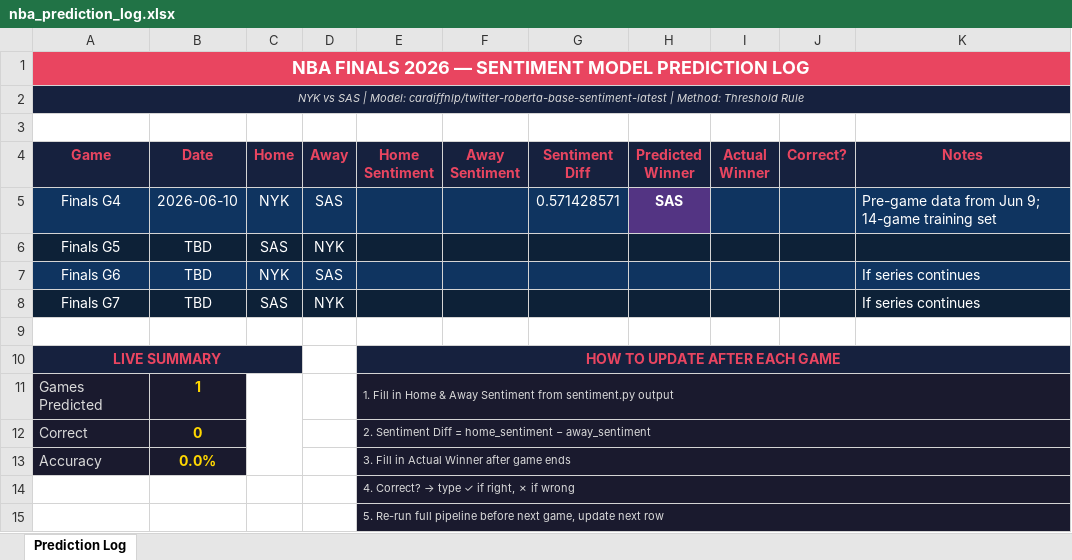
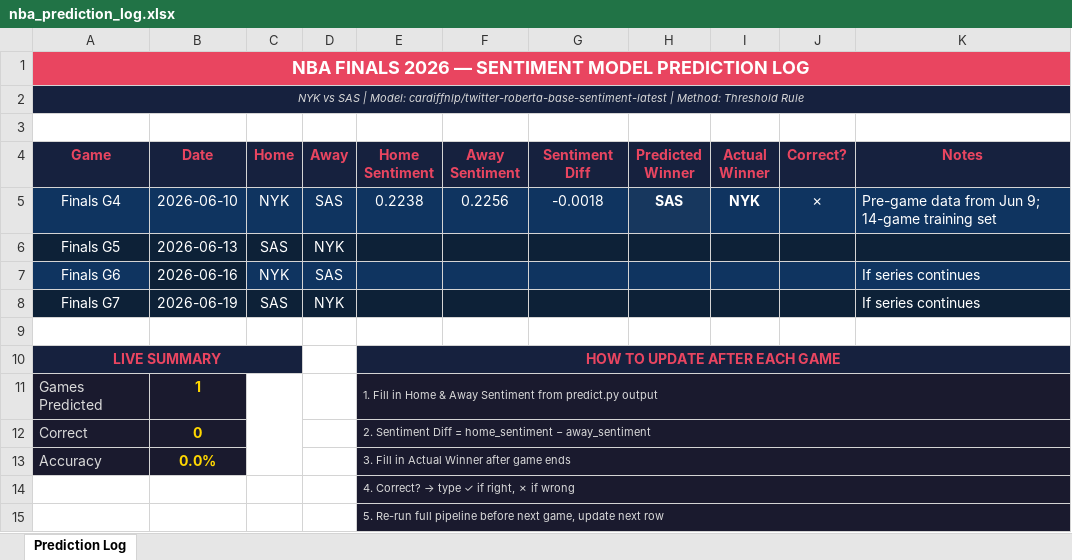
Before and after one commit to TjWill859/nba-sentiment-predictor, an Excel workbook: nba_prediction_log.xlsx, sheet Prediction Log, drawn as a sheet; values as stored, in another font and other column widths than the file's, no borders; the diff names each change by its address in the sheet, - before the commit and + after, or states it on an @@ line.

Commit message:
clean up prediction results and editted readme

```diff
--- a/nba_prediction_log.xlsx (sheet Prediction Log)
+++ b/nba_prediction_log.xlsx (sheet Prediction Log)
-E5 (Home Sentiment): (empty)
+E5 (Home Sentiment): 0.2238
-F5 (Away Sentiment): (empty)
+F5 (Away Sentiment): 0.2256
-G5 (Sentiment Diff): 0.571428571
+G5 (Sentiment Diff): -0.0018
-H5 fill: #533483
+H5 fill: #17375E
-I5 (Actual Winner): (empty)
+I5 (Actual Winner): NYK
-J5 (Correct?): (empty)
+J5 (Correct?): ✗
-B6 (Date): TBD
+B6 (Date): 2026-06-13
-B7 (Date): TBD
+B7 (Date): 2026-06-16
-B7 fill: #0F3460
+B7 fill: #0D2137
-B8 (Date): TBD
+B8 (Date): 2026-06-19
-E11 (Home Sentiment): …Sentiment from sentiment.py output
+E11 (Home Sentiment): …Sentiment from predict.py output
```
Also changed, not shown: 6 other files.
